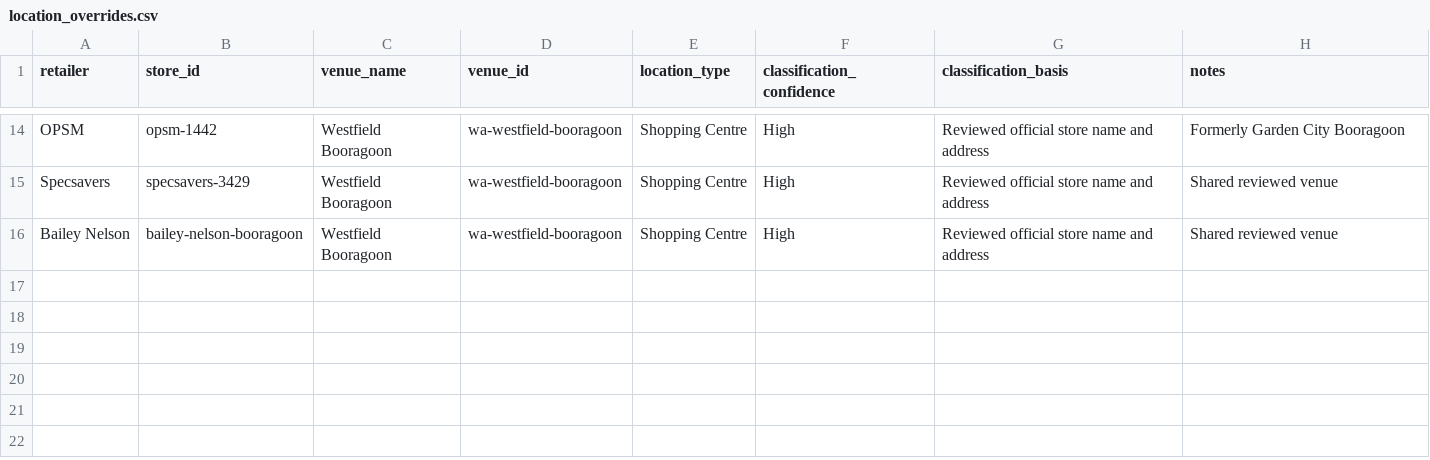
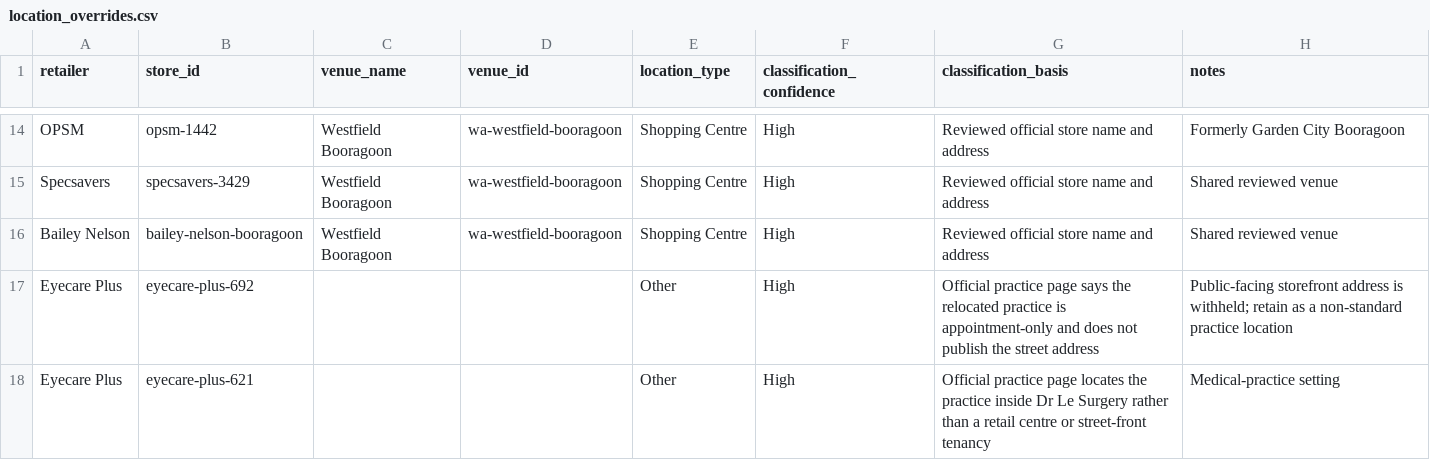
Before and after one commit to aydennicolle-cyber/opsm-store-locator, a CSV file: data/location_overrides.csv, drawn as a sheet; only a part is shown, gaps mark what is left out; the diff names each change by its address in the sheet, - before the commit and + after, or states it on an @@ line.

```diff
--- a/data/location_overrides.csv
+++ b/data/location_overrides.csv
+row 17: Eyecare Plus | eyecare-plus-692 |  |  | Other | High | Official practice page says the relocated practice is appointment-only and does not publish the street address | Public-facing storefront address is withheld; retain as a non-standard practice location
+row 18: Eyecare Plus | eyecare-plus-621 |  |  | Other | High | Official practice page locates the practice inside Dr Le Surgery rather than a retail centre or street-front tenancy | Medical-practice setting
```
Also changed, not shown: data/classification_review.csv, data/place_consolidations.csv, 38 other files.
